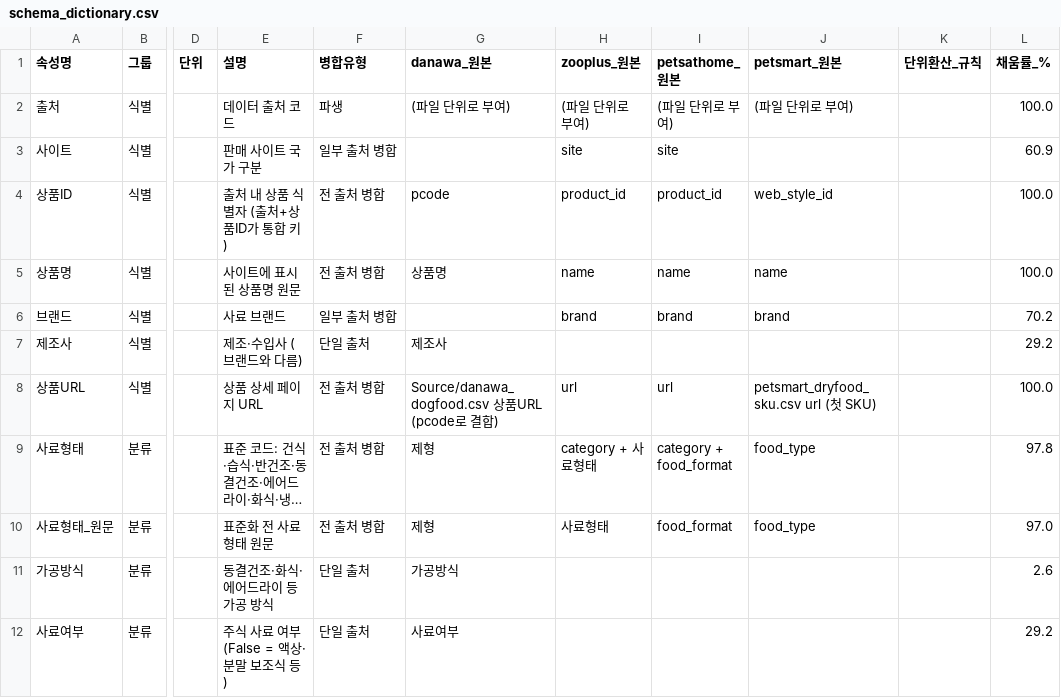
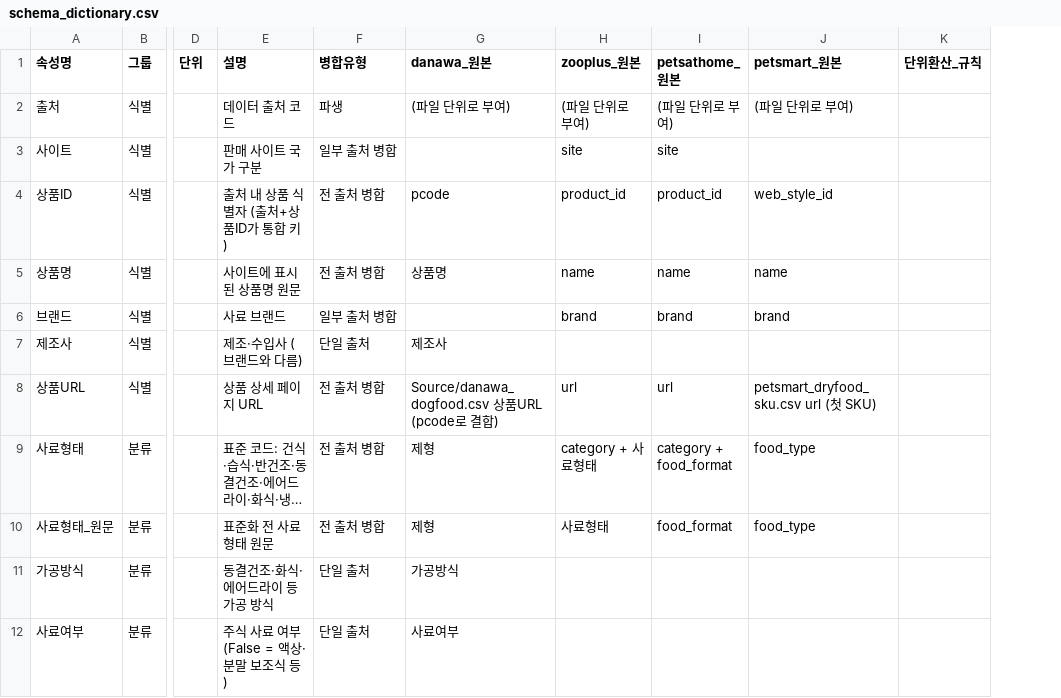
Before and after one commit to 2401480-lab/BigData, a CSV file: project/data/model_datasets/unified/schema_dictionary.csv, drawn as a sheet; only a part is shown, gaps mark what is left out; long unchanged cells end in …; the diff names each change by its address in the sheet, - before the commit and + after, or states it on an @@ line.

```diff
--- a/project/data/model_datasets/unified/schema_dictionary.csv
+++ b/project/data/model_datasets/unified/schema_dictionary.csv
-column L (채움률_%), rows 2-12: 100.0 | 60.9 | 100.0 | 100.0 | 70.2 | 29.2 | 100.0 | 97.8 | 97.0 | 2.6 | 29.2
```
Also changed, not shown: 4 other files.
